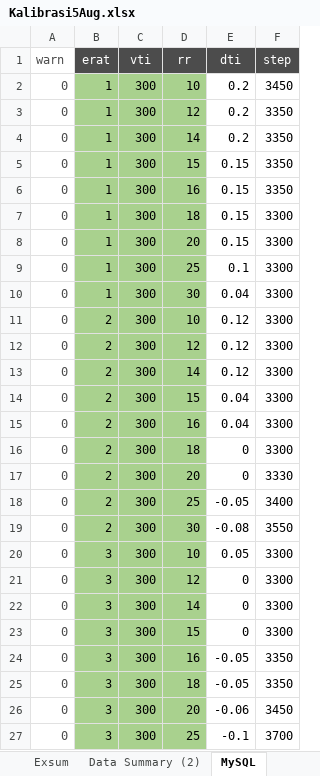
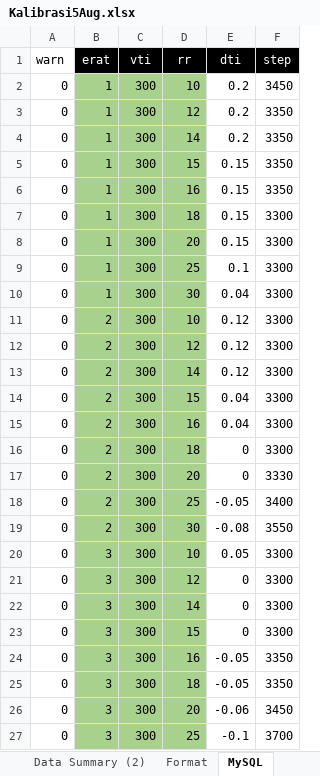
Before and after one commit to dispectra/ventilator_mumu, an Excel workbook: phase6/4_DATA/Kalibrasi5Aug.xlsx, sheet MySQL, drawn as a sheet; only a part is shown; values as stored, in another font and other column widths than the file's, no borders; conditional formats not drawn; the diff covers the shown part only; the diff names each change by its address in the sheet, - before the commit and + after, or states it on an @@ line.

Commit message:
Added Format Data Kalibrasi

```diff
--- a/phase6/4_DATA/Kalibrasi5Aug.xlsx (sheet MySQL)
+++ b/phase6/4_DATA/Kalibrasi5Aug.xlsx (sheet MySQL)
+sheet tab: Format
-A1:A27 text colour: #4C4C4C
+A1:A27 text colour: black
-B1:F1 fill: #4C4C4C
+B1:F1 fill: #000000
```
Also changed, not shown: cell formats elsewhere in this sheet, sheet Data Summary (2), charts or pictures.
